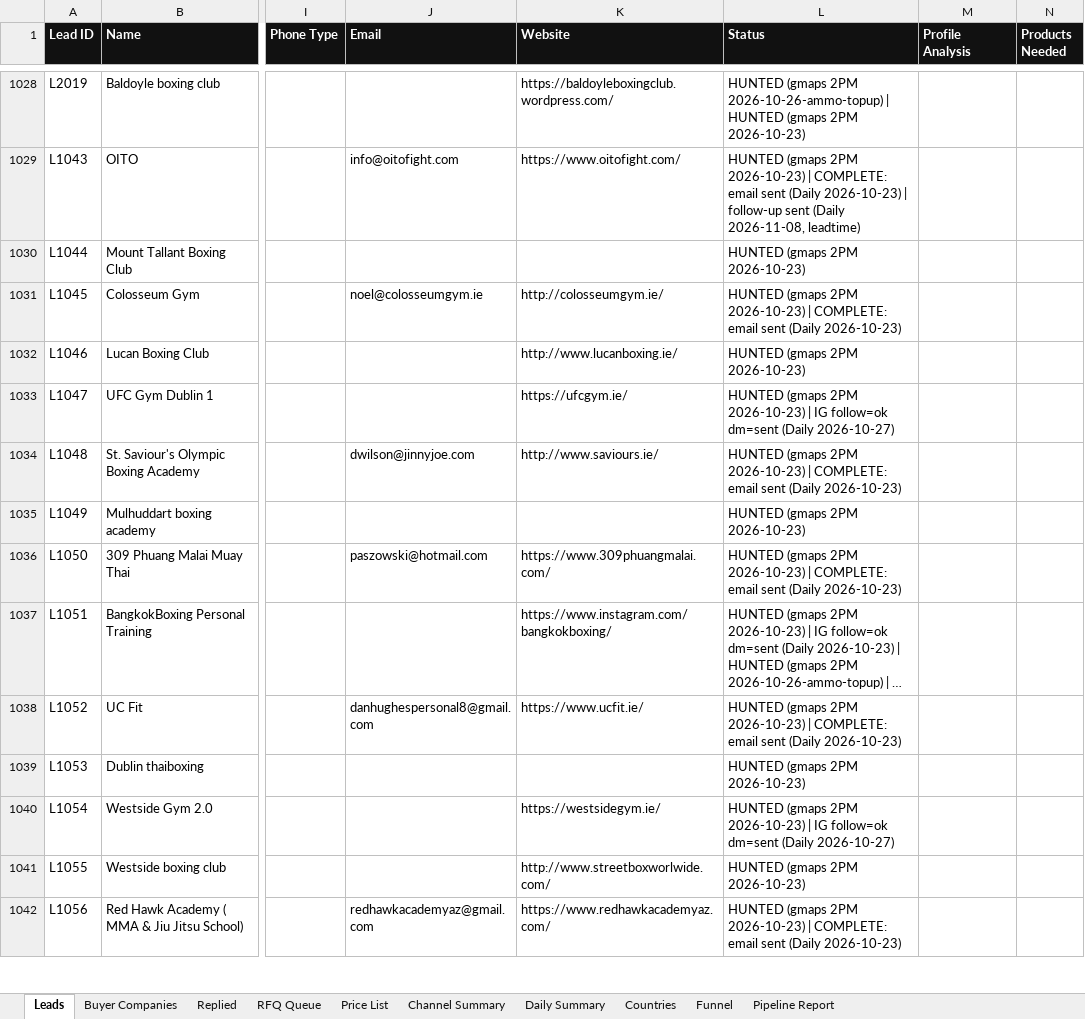
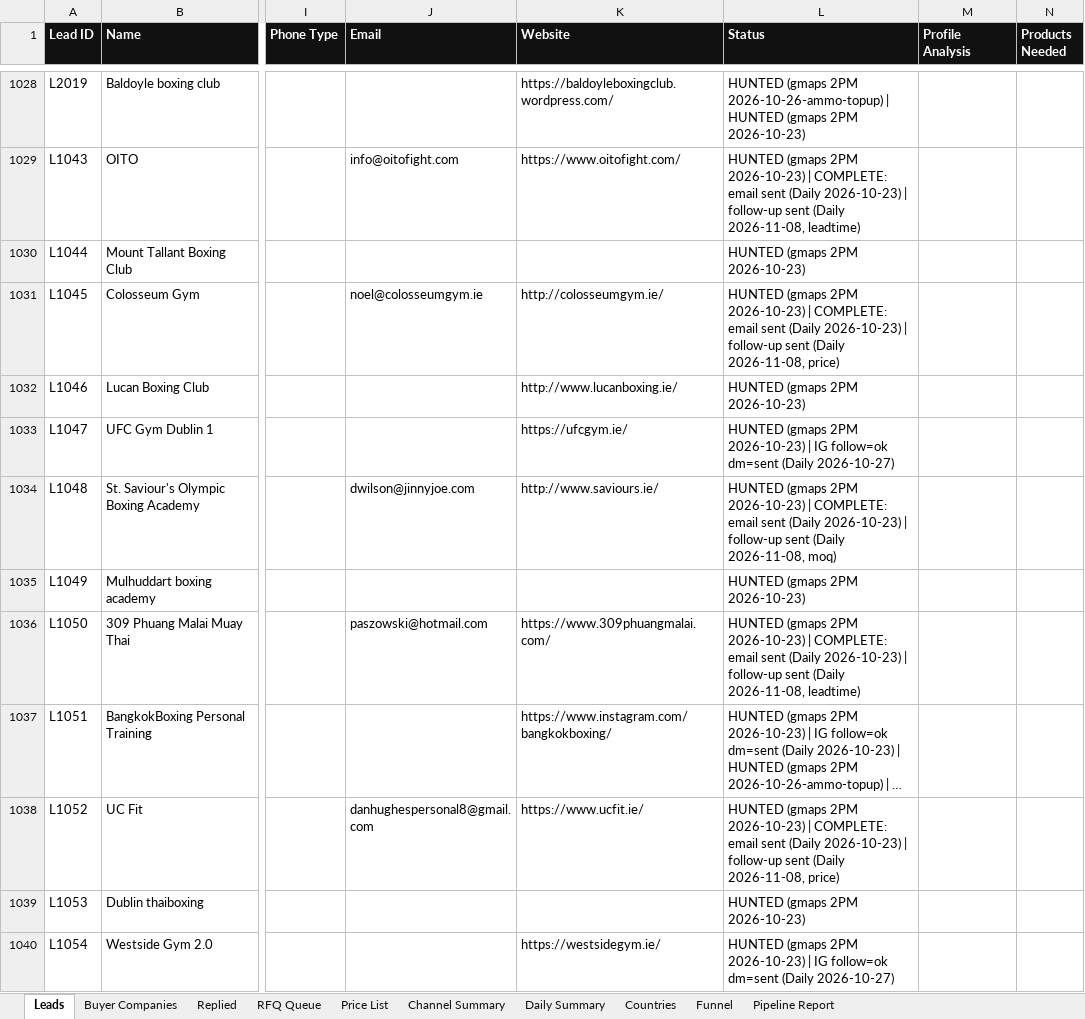
Before and after one commit to hsnwarriorapparel-dot/hsn-business, an Excel workbook: HWA_Lead_Tracker.xlsx, sheet Leads, drawn as a sheet; only a part is shown, gaps mark what is left out; the shorter side is filled out with more unchanged rows; long unchanged cells end in …; values as stored, in another font and other column widths than the file's, no borders; the diff names each change by its address in the sheet, - before the commit and + after, or states it on an @@ line.

Commit message:
Auto-backup 2026-11-08 21:34 UTC
Files backed up:
HWA_Lead_Tracker.xlsx
leads.csv

```diff
--- a/HWA_Lead_Tracker.xlsx (sheet Leads)
+++ b/HWA_Lead_Tracker.xlsx (sheet Leads)
-L1031 (Status): …(Daily 2026-10-23)
+L1031 (Status): …(Daily 2026-10-23) | follow-up sent (Daily 2026-11-08, price)
-L1034 (Status): …(Daily 2026-10-23)
+L1034 (Status): …(Daily 2026-10-23) | follow-up sent (Daily 2026-11-08, moq)
-L1036 (Status): …(Daily 2026-10-23)
+L1036 (Status): …(Daily 2026-10-23) | follow-up sent (Daily 2026-11-08, leadtime)
-L1038 (Status): …(Daily 2026-10-23)
+L1038 (Status): …(Daily 2026-10-23) | follow-up sent (Daily 2026-11-08, price)
```
Also changed, not shown: sheet Daily Summary, 1 other file.
